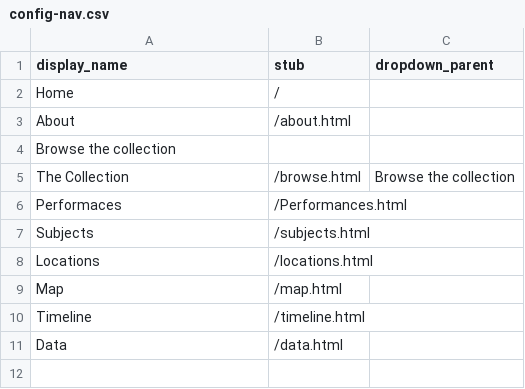
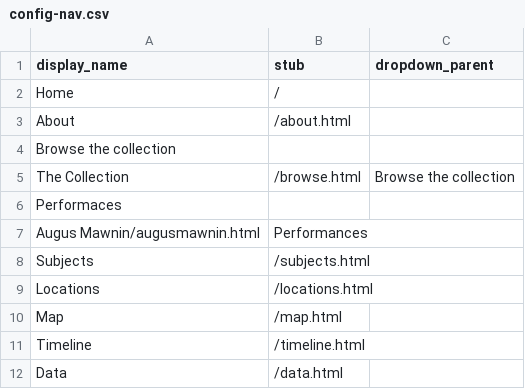
Before and after one commit to yorkulibraries/HeritageSingersCanada, a CSV file: _data/config-nav.csv, drawn as a sheet.

Commit message:
Update config-nav.csv
drop down performances

```diff
--- a/_data/config-nav.csv
+++ b/_data/config-nav.csv
@@ -5,3 +5,4 @@ Browse the collection,,
 The Collection,/browse.html,Browse the collection
-Performaces,/Performances.html
+Performaces,,
+Augus Mawnin/augusmawnin.html,Performances
 Subjects,/subjects.html
```
